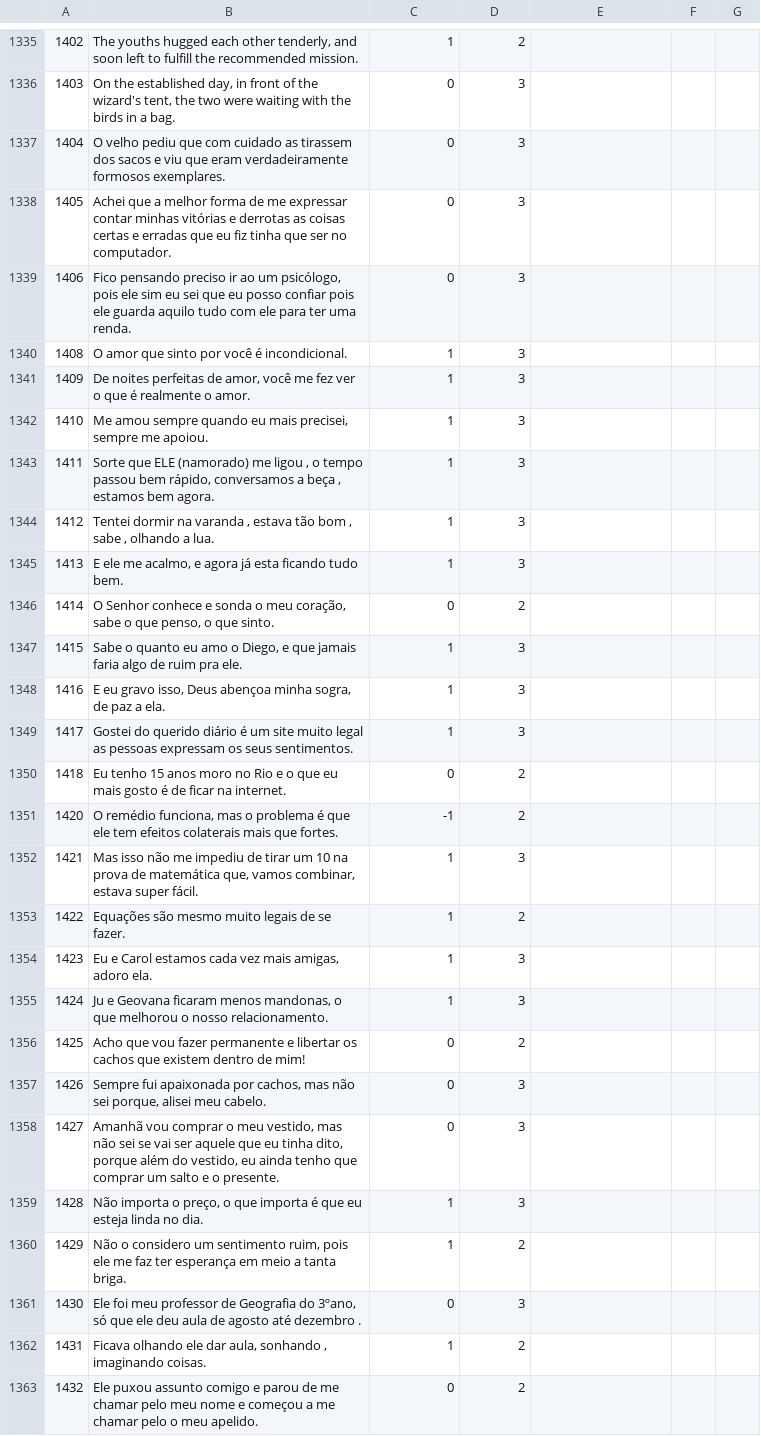
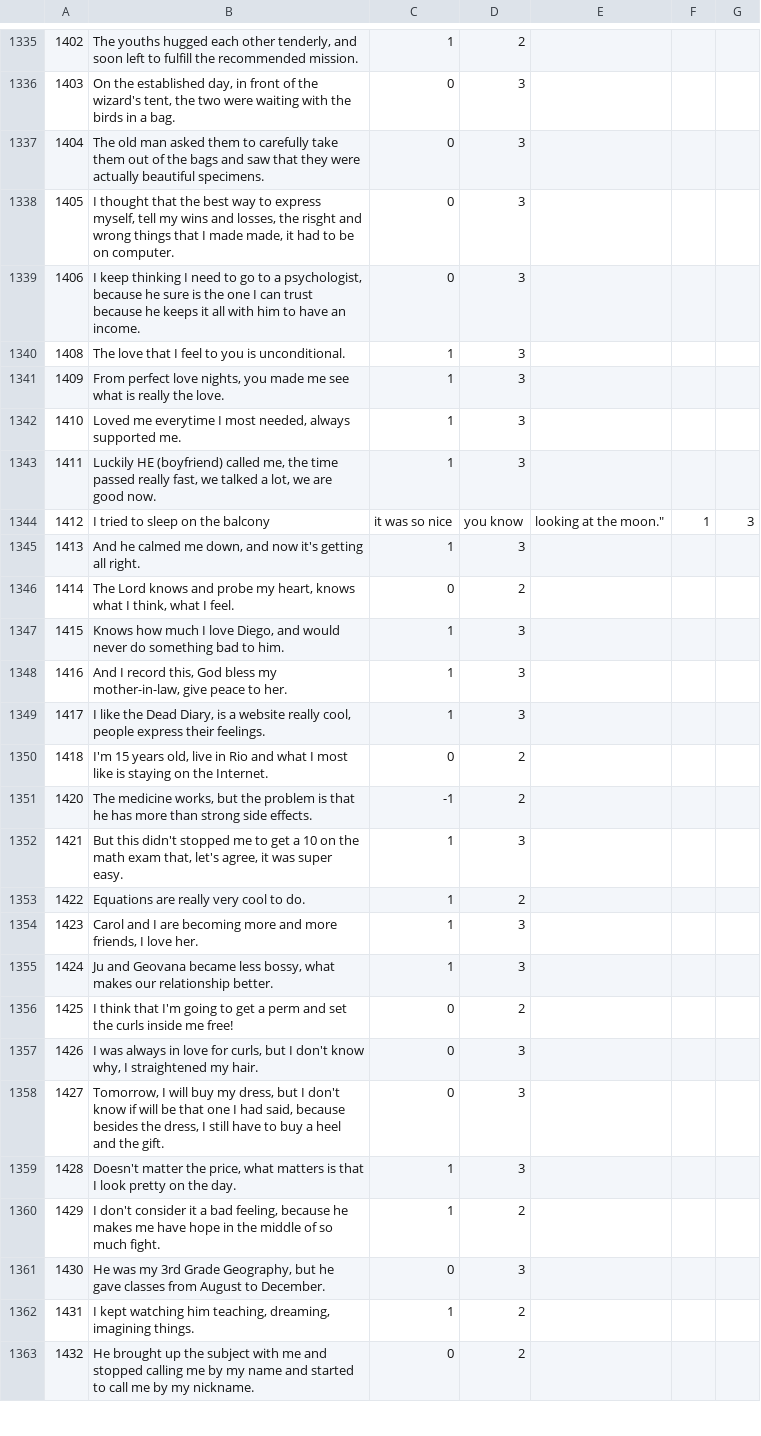
Before and after one commit to AlexanderIan53/AlexanderIan53-HoraComplementar-Traducao, a CSV file: MQD-1465.csv, drawn as a sheet; only a part is shown, gaps mark what is left out; the diff covers the shown part only.

Commit message:
Update MQD-1465.csv

```diff
--- a/MQD-1465.csv
+++ b/MQD-1465.csv
@@ -1336,28 +1336,28 @@
 "1403","On the established day, in front of the wizard's tent, the two were waiting with the birds in a bag.","0","3"
-"1404","O velho pediu que com cuidado as tirassem dos sacos e viu que eram verdadeiramente formosos exemplares.","0","3"
-"1405","Achei que a melhor forma de me expressar contar minhas vitórias e derrotas as coisas certas e erradas que eu fiz tinha que ser no computador.","0","3"
-"1406","Fico pensando preciso ir ao um psicólogo, pois ele sim eu sei que eu posso confiar pois ele guarda aquilo tudo com ele para ter uma renda.","0","3"
-"1408","O amor que sinto por você é incondicional.","1","3"
-"1409","De noites perfeitas de amor, você me fez ver o que é realmente o amor.","1","3"
-"1410","Me amou sempre quando eu mais precisei, sempre me apoiou.","1","3"
-"1411","Sorte que ELE (namorado) me ligou , o tempo passou bem rápido, conversamos a beça , estamos bem agora.","1","3"
-"1412","Tentei dormir na varanda , estava tão bom , sabe , olhando a lua.","1","3"
-"1413","E ele me acalmo, e agora já esta ficando tudo bem.","1","3"
-"1414","O Senhor conhece e sonda o meu coração, sabe o que penso, o que sinto.","0","2"
-"1415","Sabe o quanto eu amo o Diego, e que jamais faria algo de ruim pra ele.","1","3"
-"1416","E eu gravo isso, Deus abençoa minha sogra, de paz a ela.","1","3"
-"1417","Gostei do querido diário é um site muito legal as pessoas expressam os seus sentimentos.","1","3"
-"1418","Eu tenho 15 anos moro no Rio e o que eu mais gosto é de ficar na internet.","0","2"
-"1420","O remédio funciona, mas o problema é que ele tem efeitos colaterais mais que fortes.","-1","2"
-"1421","Mas isso não me impediu de tirar um 10 na prova de matemática que, vamos combinar, estava super fácil.","1","3"
-"1422","Equações são mesmo muito legais de se fazer.","1","2"
-"1423","Eu e Carol estamos cada vez mais amigas, adoro ela.","1","3"
-"1424","Ju e Geovana ficaram menos mandonas, o que melhorou o nosso relacionamento.","1","3"
-"1425","Acho que vou fazer permanente e libertar os cachos que existem dentro de mim!","0","2"
-"1426","Sempre fui apaixonada por cachos, mas não sei porque, alisei meu cabelo.","0","3"
-"1427","Amanhã vou comprar o meu vestido, mas não sei se vai ser aquele que eu tinha dito, porque além do vestido, eu ainda tenho que comprar um salto e o presente.","0","3"
-"1428","Não importa o preço, o que importa é que eu esteja linda no dia.","1","3"
-"1429","Não o considero um sentimento ruim, pois ele me faz ter esperança em meio a tanta briga.","1","2"
-"1430","Ele foi meu professor de Geografia do 3ºano, só que ele deu aula de agosto até dezembro .","0","3"
-"1431","Ficava olhando ele dar aula, sonhando , imaginando coisas.","1","2"
-"1432","Ele puxou assunto comigo e parou de me chamar pelo meu nome e começou a me chamar pelo o meu apelido.","0","2"
+"1404","The old man asked them to carefully take them out of the bags and saw that they were actually beautiful specimens.","0","3"
+"1405","I thought that the best way to express myself, tell my wins and losses, the risght and wrong things that I made made, it had to be on computer.","0","3"
+"1406","I keep thinking I need to go to a psychologist, because he sure is the one I can trust because he keeps it all with him to have an income.","0","3"
+"1408","The love that I feel to you is unconditional.","1","3"
+"1409","From perfect love nights, you made me see what is really the love.","1","3"
+"1410","Loved me everytime I most needed, always supported me.","1","3"
+"1411","Luckily HE (boyfriend) called me, the time passed really fast, we talked a lot, we are good now.","1","3"
+"1412",I tried to sleep on the balcony, it was so nice, you know, looking at the moon.","1","3"
+"1413","And he calmed me down, and now it's getting all right.","1","3"
+"1414","The Lord knows and probe my heart, knows what I think, what I feel.","0","2"
+"1415","Knows how much I love Diego, and would never do something bad to him.","1","3"
+"1416","And I record this, God bless my mother-in-law, give peace to her.","1","3"
+"1417","I like the Dead Diary, is a website really cool, people express their feelings.","1","3"
+"1418","I'm 15 years old, live in Rio and what I most like is staying on the Internet.","0","2"
+"1420","The medicine works, but the problem is that he has more than strong side effects.","-1","2"
+"1421","But this didn't stopped me to get a 10 on the math exam that, let's agree, it was super easy.","1","3"
+"1422","Equations are really very cool to do.","1","2"
+"1423","Carol and I are becoming more and more friends, I love her.","1","3"
+"1424","Ju and Geovana became less bossy, what makes our relationship better.","1","3"
+"1425","I think that I'm going to get a perm and set the curls inside me free!","0","2"
+"1426","I was always in love for curls, but I don't know why, I straightened my hair.","0","3"
+"1427","Tomorrow, I will buy my dress, but I don't know if will be that one I had said, because besides the dress, I still have to buy a heel and the gift.","0","3"
+"1428","Doesn't matter the price, what matters is that I look pretty on the day.","1","3"
+"1429","I don't consider it a bad feeling, because he makes me have hope in the middle of so much fight.","1","2"
+"1430","He was my 3rd Grade Geography, but he gave classes from August to December.","0","3"
+"1431","I kept watching him teaching, dreaming, imagining things.","1","2"
+"1432","He brought up the subject with me and stopped calling me by my name and started to call me by my nickname.","0","2"
```
Also changed, not shown: 2 edited cells elsewhere in this file.
